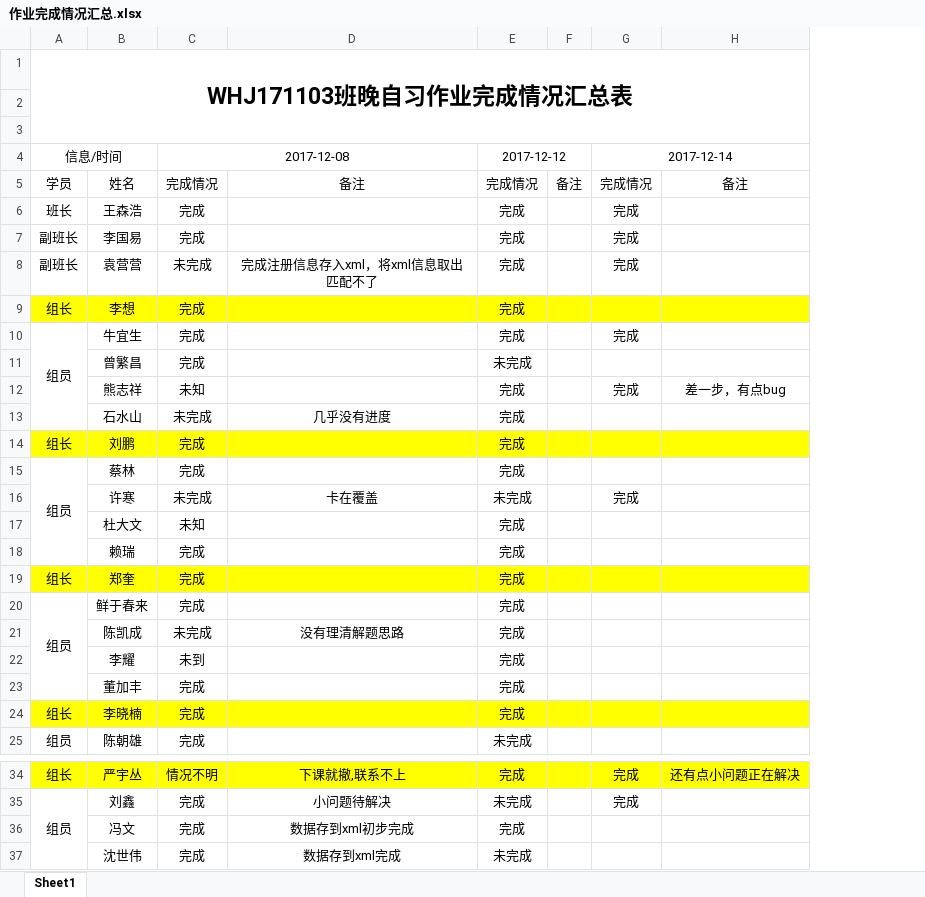
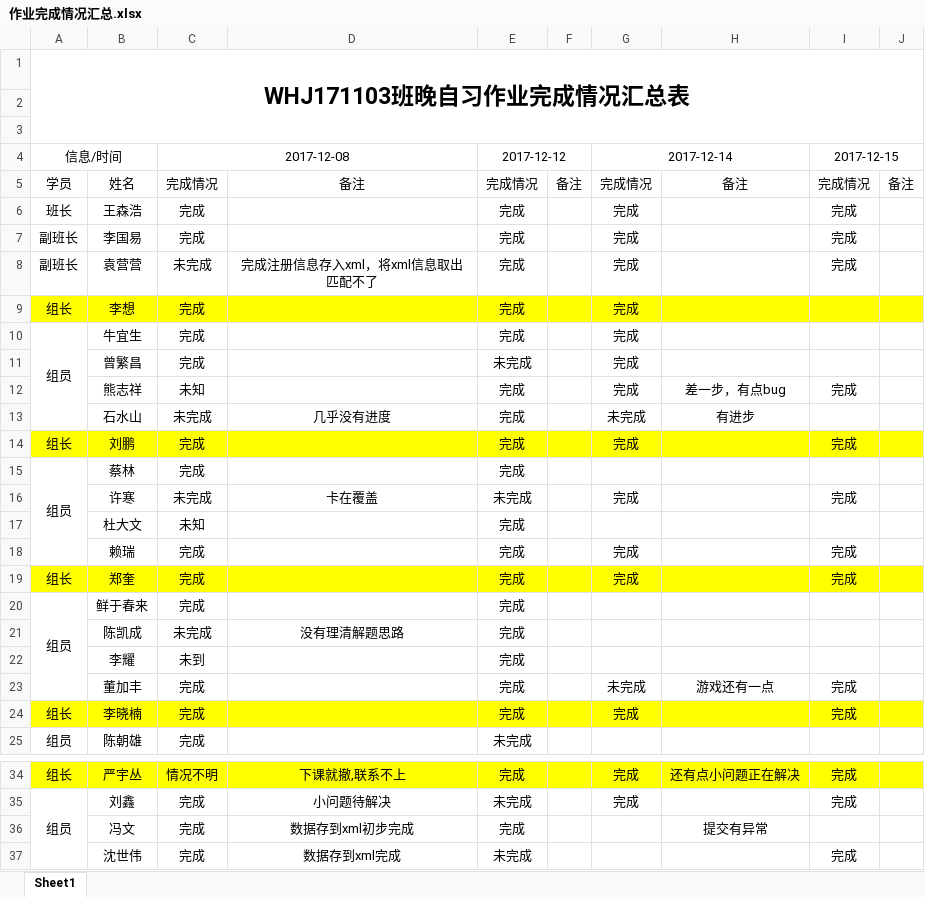
Before and after one commit to WHJ171103/BJT, an Excel workbook: 作业完成情况汇总.xlsx, sheet Sheet1, drawn as a sheet; only a part is shown, gaps mark what is left out; values as stored, in another font and other column widths than the file's, no borders; the diff names each change by its address in the sheet, - before the commit and + after, or states it on an @@ line.

Commit message:
Revert "Merge branch 'xuhan'"
This reverts commit e0a11b99069e156ad44c14aa05f09dcd358c9b61.

```diff
--- a/作业完成情况汇总.xlsx (sheet Sheet1)
+++ b/作业完成情况汇总.xlsx (sheet Sheet1)
+column I, rows 4-24: 2017-12-15 | 完成情况 | 完成 | 完成 | 完成 |  |  |  | 完成 |  | 完成 |  | 完成 |  | 完成 | 完成 |  |  |  | 完成 | 完成; rows 34-37: 完成 | 完成 |  | 完成
+column J, row 5: 备注
-G9: (empty)
+G9: 完成
-G11: (empty)
+G11: 完成
-G13: (empty)
+G13: 未完成
-H13: (empty)
+H13: 有进步
-G14: (empty)
+G14: 完成
-G18:G19: (empty)
+G18:G19: 完成
-G23: (empty)
+G23: 未完成
-H23: (empty)
+H23: 游戏还有一点
-G24: (empty)
+G24: 完成
-H36: (empty)
+H36: 提交有异常
```
